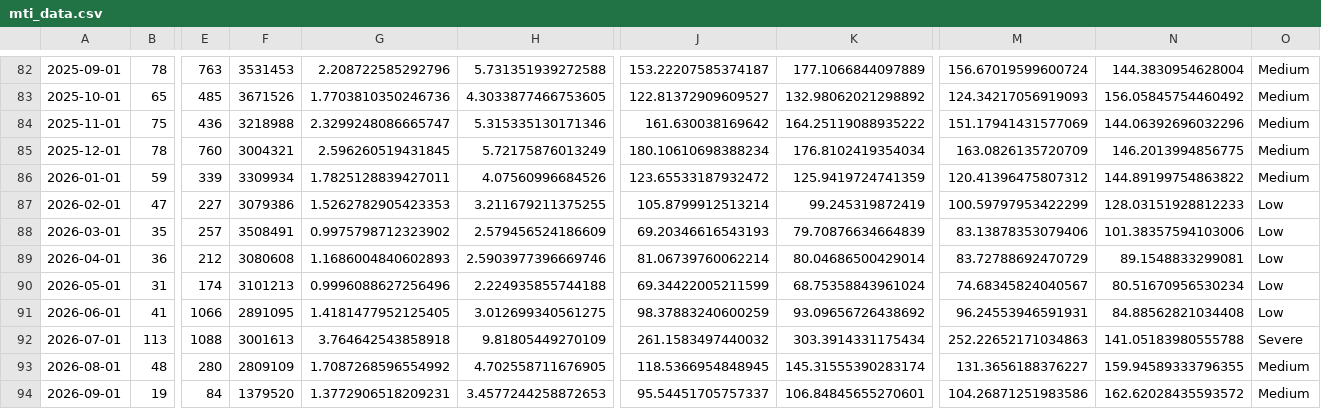
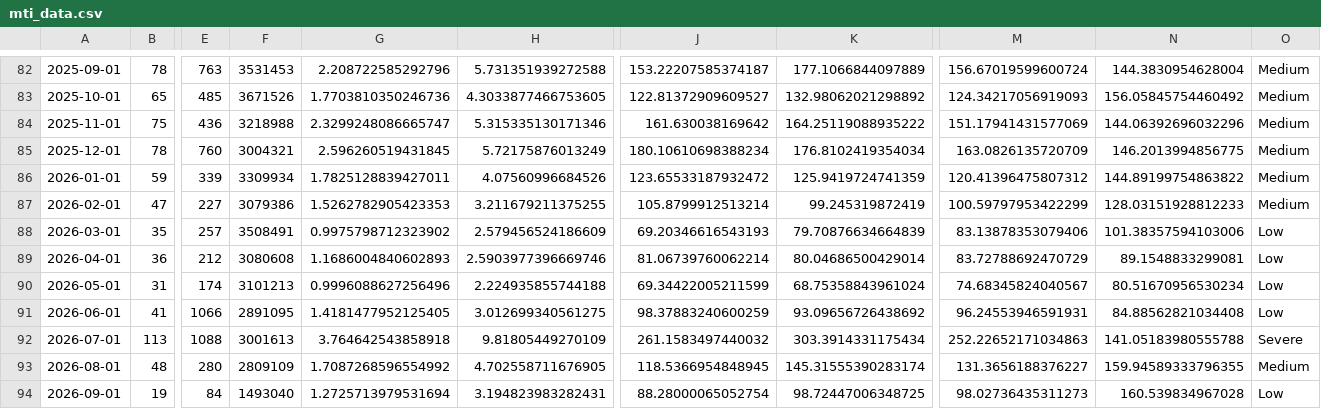
Before and after one commit to fatc4w/Maritime-Tensions-Index, a CSV file: data/mti_data.csv, drawn as a sheet; only a part is shown, gaps mark what is left out; the diff names each change by its address in the sheet, - before the commit and + after, or states it on an @@ line.

```diff
--- a/data/mti_data.csv
+++ b/data/mti_data.csv
-O87: Low
+O87: Medium
-F94: 1379520
+F94: 1493040
-G94: 1.3772906518209231
+G94: 1.2725713979531694
-H94: 3.4577244258872653
+H94: 3.194823983282431
-J94: 95.54451705757337
+J94: 88.28000065052754
-K94: 106.84845655270601
+K94: 98.72447006348725
-M94: 104.26871251983586
+M94: 98.02736435311273
-N94: 162.62028435593572
+N94: 160.539834967028
-O94: Medium
+O94: Low
```
Also changed, not shown: data/daily_totals.csv.
